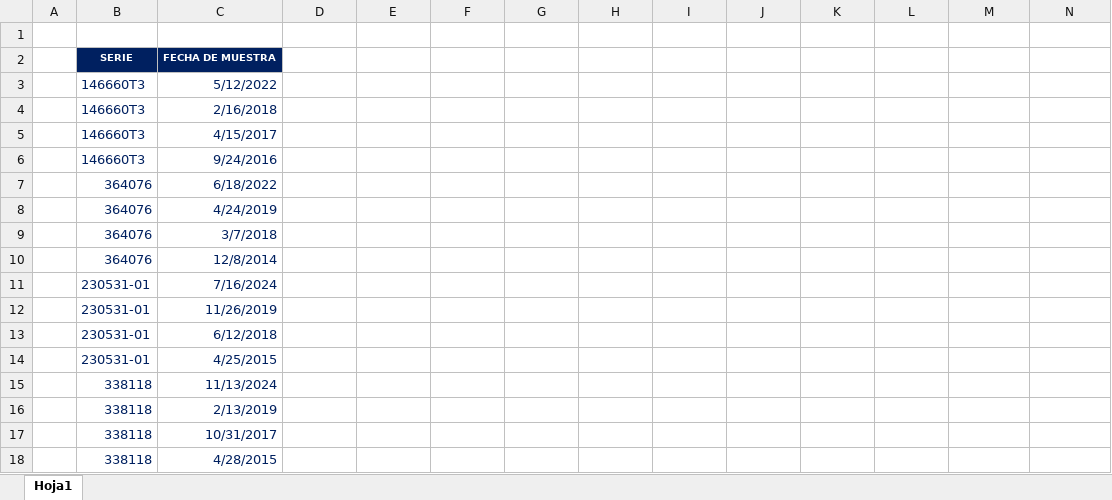
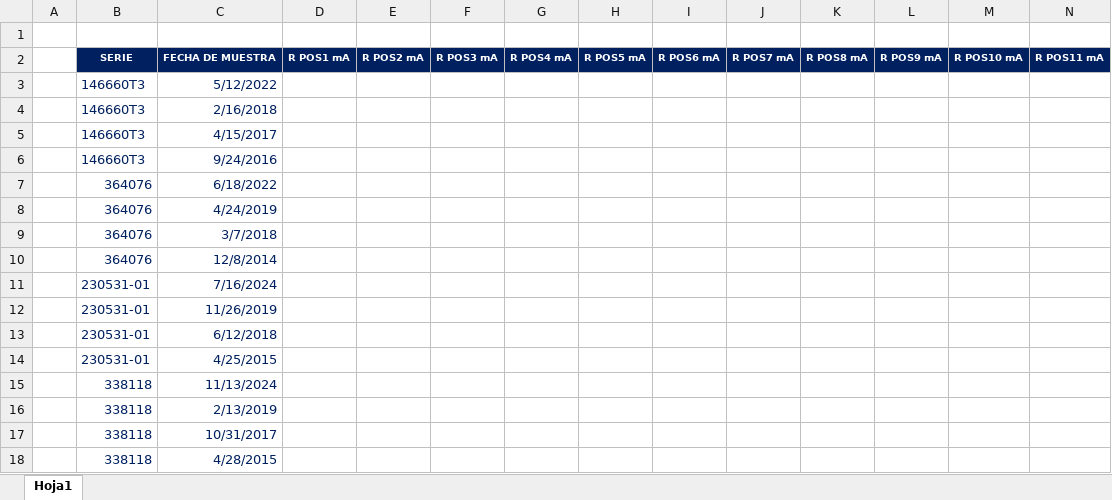
Before and after one commit to ronaldquispeO/Transformadores_R-D, an Excel workbook: Basededatos/IEXCITACION.xlsx, sheet Hoja1, drawn as a sheet; only a part is shown; values as stored, in another font and other column widths than the file's, no borders; removed rows and columns are numbered as before the commit, all else as after; rows hold the shown columns only; the diff names each change by its address in the sheet, - before the commit and + after, or states it on an @@ line.

```diff
--- a/Basededatos/IEXCITACION.xlsx (sheet Hoja1)
+++ b/Basededatos/IEXCITACION.xlsx (sheet Hoja1)
-row 2:  | SERIE | FECHA DE MUESTRA
+row 2:  | SERIE | FECHA DE MUESTRA | R POS1 mA | R POS2 mA | R POS3 mA | R POS4 mA | R POS5 mA | R POS6 mA | R POS7 mA | R POS8 mA | R POS9 mA | R POS10 mA | R POS11 mA
```
Also changed, not shown: 4 other files.
